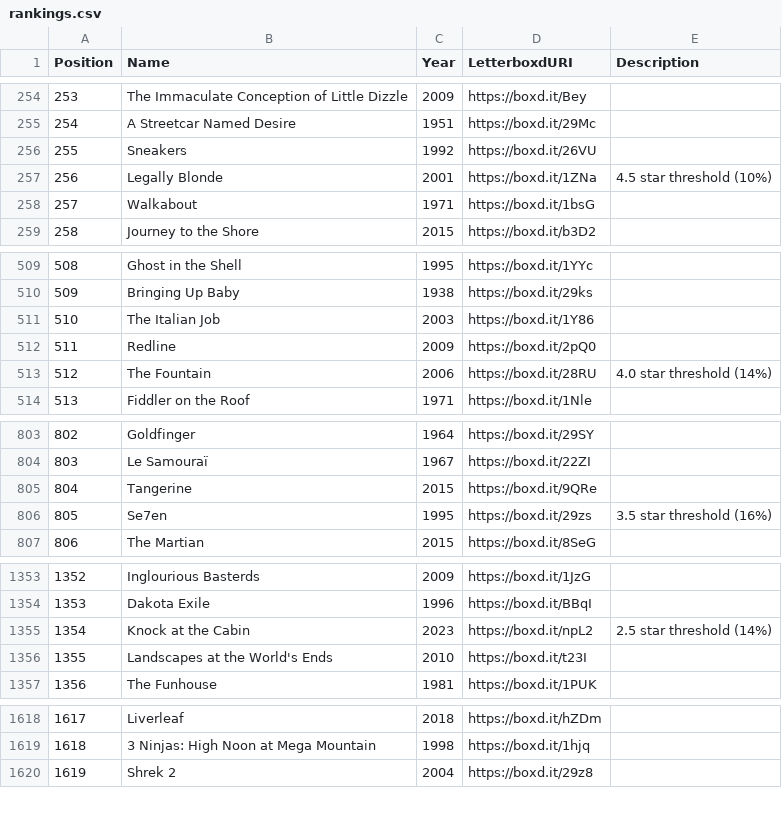
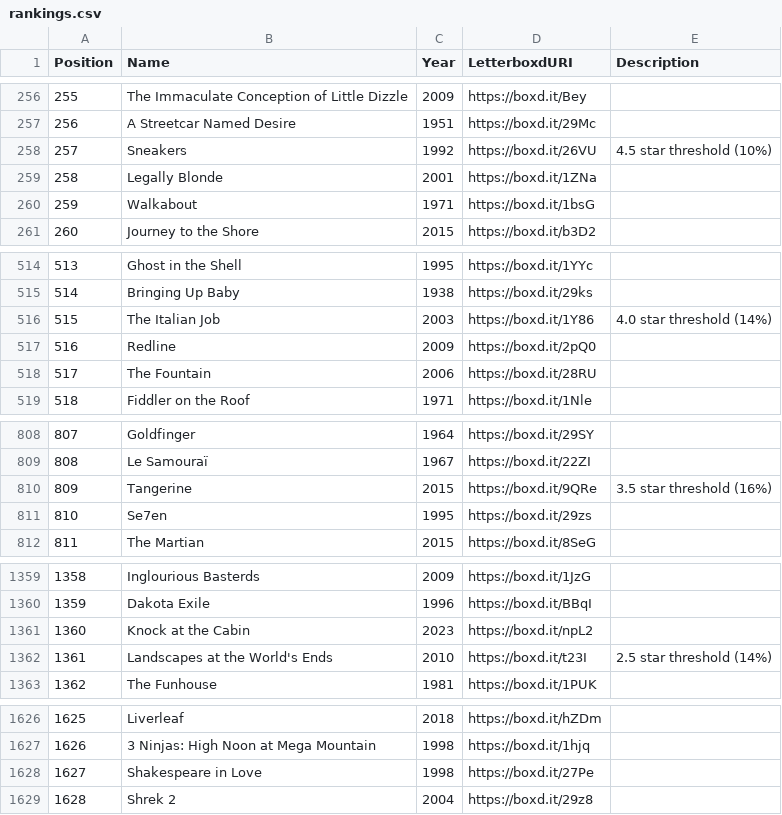
Before and after one commit to MrHen/movie-sorter, a CSV file: rankings.csv, drawn as a sheet; only a part is shown, gaps mark what is left out; addresses are those after the commit; the diff covers the shown part only; the diff names each change by its address in the sheet, - before the commit and + after, or states it on an @@ line.

```diff
--- a/rankings.csv
+++ b/rankings.csv
@@ column A (Position) renumbered from row 153 down @@
-E258 (Description): (empty)
+E258 (Description): 4.5 star threshold (10%)
-E259 (Description): 4.5 star threshold (10%)
+E259 (Description): (empty)
-E516 (Description): (empty)
+E516 (Description): 4.0 star threshold (14%)
-E518 (Description): 4.0 star threshold (14%)
+E518 (Description): (empty)
-E810 (Description): (empty)
+E810 (Description): 3.5 star threshold (16%)
-E811 (Description): 3.5 star threshold (16%)
+E811 (Description): (empty)
-E1361 (Description): 2.5 star threshold (14%)
+E1361 (Description): (empty)
-E1362 (Description): (empty)
+E1362 (Description): 2.5 star threshold (14%)
+row 1628: 1627 | Shakespeare in Love | 1998 | https://boxd.it/27Pe
```
Also changed, not shown: 8 added rows, 8 moved rows and 2 edited cells elsewhere in this file.
